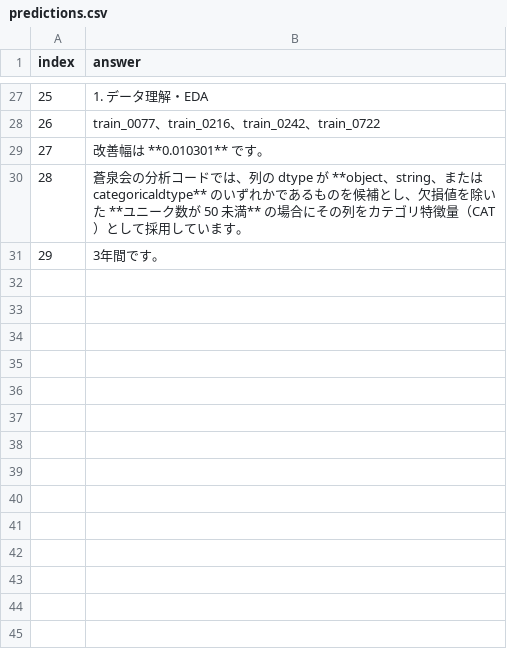
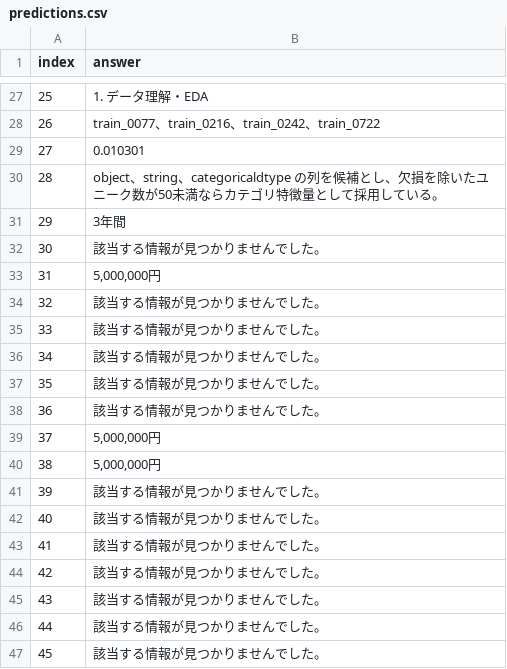
Before and after one commit to palontologist/ntt-data-challenge, a CSV file: predictions.csv, drawn as a sheet; only a part is shown, gaps mark what is left out; the diff covers the shown part only.

Commit message:
feat: generate predictions.csv for NTT Data challenge submission

```diff
--- a/predictions.csv
+++ b/predictions.csv
@@ -30,3 +29,19 @@ index,answer
-27,"改善幅は **0.010301** です。"
-28,"蒼泉会の分析コードでは、列の dtype が **object、string、または categoricaldtype** のいずれかであるものを候補とし、欠損値を除いた **ユニーク数が 50 未満** の場合にその列をカテゴリ特徴量（CAT）として採用しています。"
-29,"3年間です。"
+27,0.010301
+28,object、string、categoricaldtype の列を候補とし、欠損を除いたユニーク数が50未満ならカテゴリ特徴量として採用している。
+29,3年間
+30,該当する情報が見つかりませんでした。
+31,"5,000,000円"
+32,該当する情報が見つかりませんでした。
+33,該当する情報が見つかりませんでした。
+34,該当する情報が見つかりませんでした。
+35,該当する情報が見つかりませんでした。
+36,該当する情報が見つかりませんでした。
+37,"5,000,000円"
+38,"5,000,000円"
+39,該当する情報が見つかりませんでした。
+40,該当する情報が見つかりませんでした。
+41,該当する情報が見つかりませんでした。
+42,該当する情報が見つかりませんでした。
+43,該当する情報が見つかりませんでした。
+44,該当する情報が見つかりませんでした。
+45,該当する情報が見つかりませんでした。
```
Also changed, not shown: 54 added rows and 4 edited cells elsewhere in this file, 3 other files.
